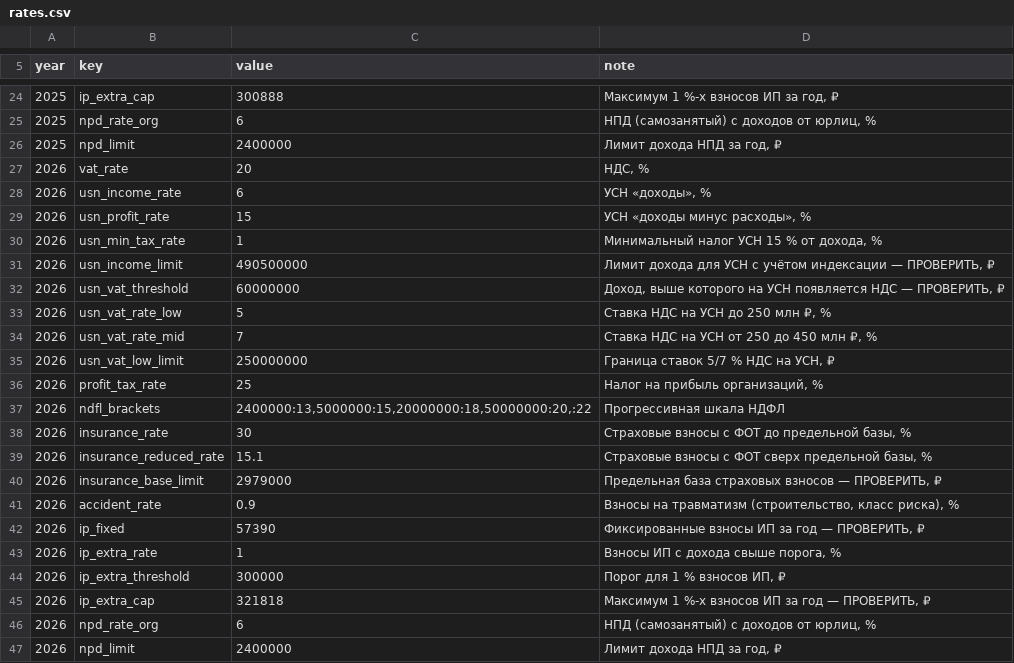
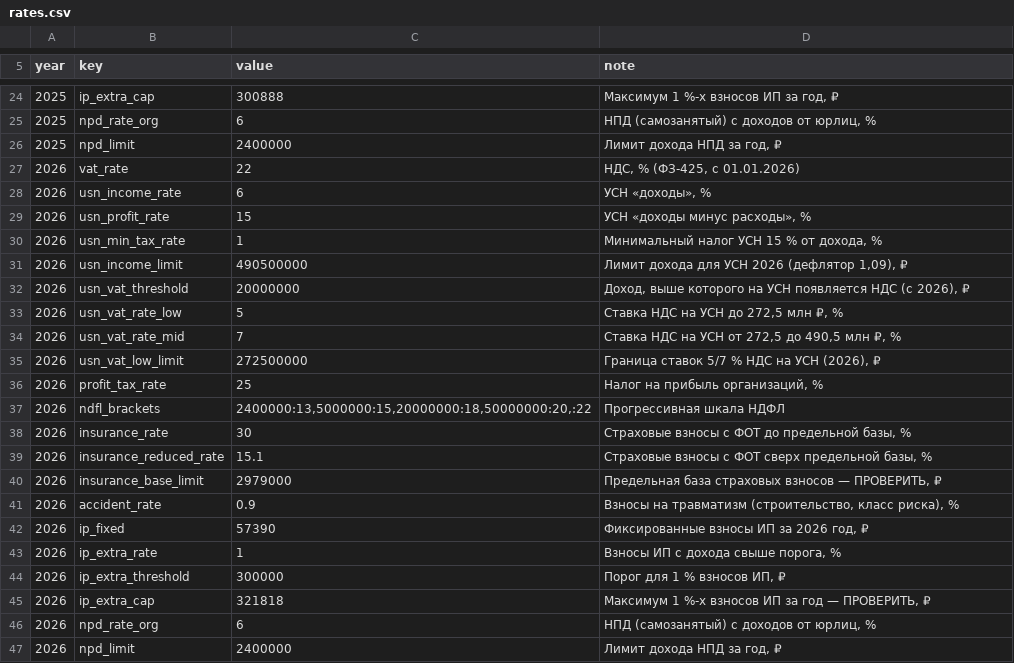
Before and after one commit to maksik2669-afk404/EMPIRE, a CSV file: smeta-server/data/tax/rates.csv, drawn as a sheet; only a part is shown, gaps mark what is left out.

```diff
--- a/smeta-server/data/tax/rates.csv
+++ b/smeta-server/data/tax/rates.csv
@@ -26,3 +26,3 @@ year;key;value;note
 2025;npd_limit;2400000;Лимит дохода НПД за год, ₽
-2026;vat_rate;20;НДС, %
+2026;vat_rate;22;НДС, % (ФЗ-425, с 01.01.2026)
 2026;usn_income_rate;6;УСН «доходы», %
@@ -30,7 +30,7 @@ year;key;value;note
 2026;usn_min_tax_rate;1;Минимальный налог УСН 15 % от дохода, %
-2026;usn_income_limit;490500000;Лимит дохода для УСН с учётом индексации — ПРОВЕРИТЬ, ₽
-2026;usn_vat_threshold;60000000;Доход, выше которого на УСН появляется НДС — ПРОВЕРИТЬ, ₽
-2026;usn_vat_rate_low;5;Ставка НДС на УСН до 250 млн ₽, %
-2026;usn_vat_rate_mid;7;Ставка НДС на УСН от 250 до 450 млн ₽, %
-2026;usn_vat_low_limit;250000000;Граница ставок 5/7 % НДС на УСН, ₽
+2026;usn_income_limit;490500000;Лимит дохода для УСН 2026 (дефлятор 1,09), ₽
+2026;usn_vat_threshold;20000000;Доход, выше которого на УСН появляется НДС (с 2026), ₽
+2026;usn_vat_rate_low;5;Ставка НДС на УСН до 272,5 млн ₽, %
+2026;usn_vat_rate_mid;7;Ставка НДС на УСН от 272,5 до 490,5 млн ₽, %
+2026;usn_vat_low_limit;272500000;Граница ставок 5/7 % НДС на УСН (2026), ₽
 2026;profit_tax_rate;25;Налог на прибыль организаций, %
@@ -41,3 +41,3 @@ year;key;value;note
 2026;accident_rate;0.9;Взносы на травматизм (строительство, класс риска), %
-2026;ip_fixed;57390;Фиксированные взносы ИП за год — ПРОВЕРИТЬ, ₽
+2026;ip_fixed;57390;Фиксированные взносы ИП за 2026 год, ₽
 2026;ip_extra_rate;1;Взносы ИП с дохода свыше порога, %
```
Also changed, not shown: 8 other files.
